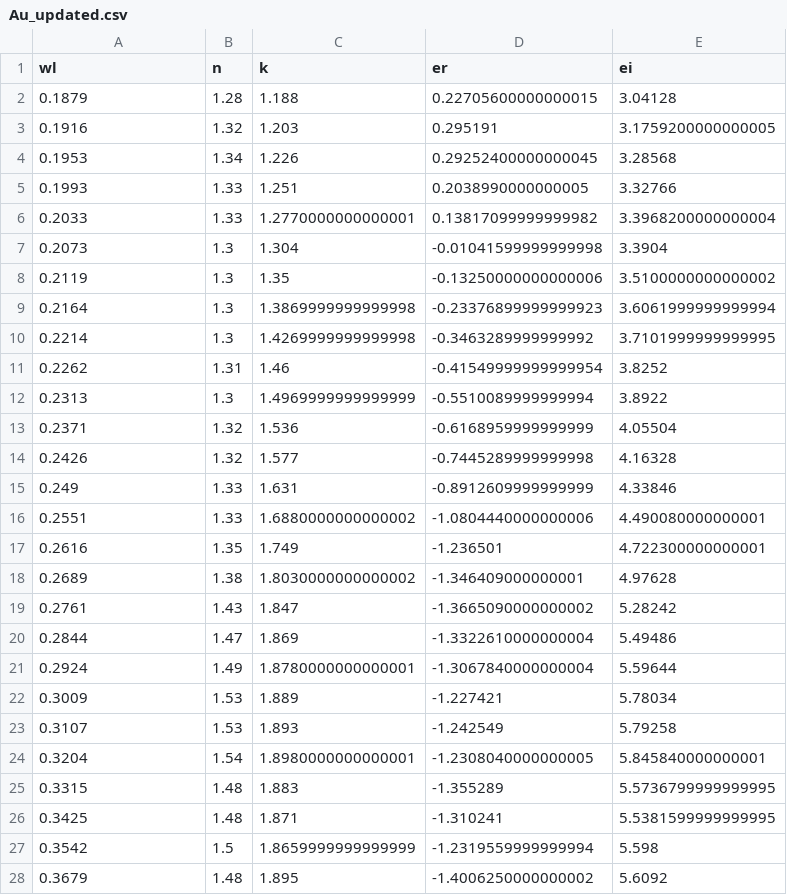
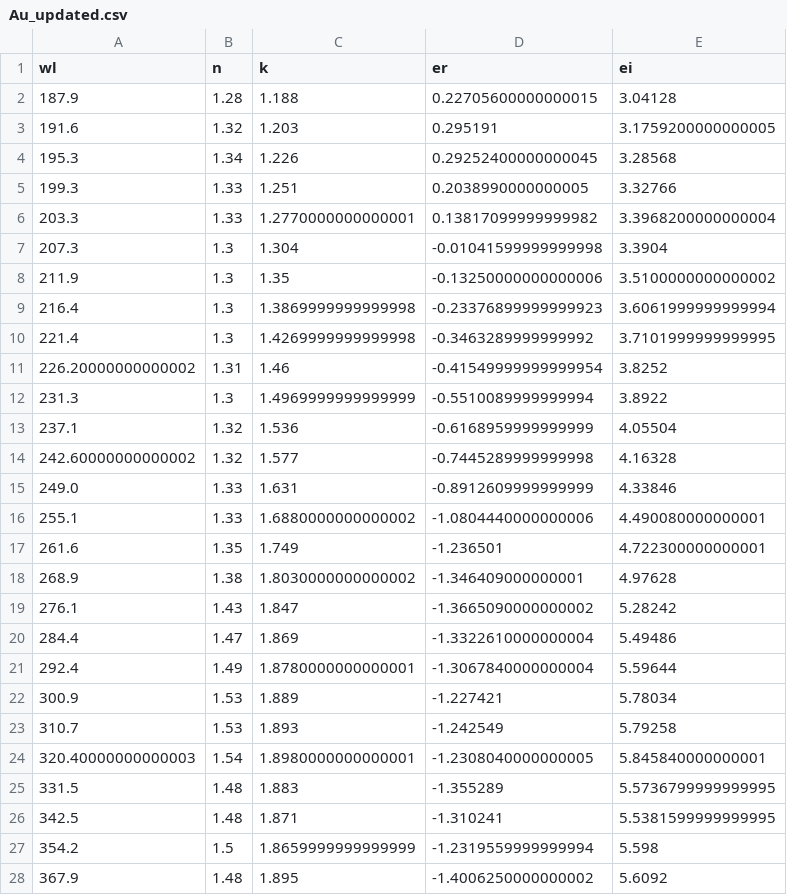
Before and after one commit to amritsaha607/BTP, a CSV file: dataGeneration/csv/Au_updated.csv, drawn as a sheet; only a part is shown; the diff covers the shown part only.

```diff
--- a/dataGeneration/csv/Au_updated.csv
+++ b/dataGeneration/csv/Au_updated.csv
@@ -1,28 +1,28 @@
 wl,n,k,er,ei
-0.1879,1.28,1.188,0.22705600000000015,3.04128
-0.1916,1.32,1.203,0.295191,3.1759200000000005
-0.1953,1.34,1.226,0.29252400000000045,3.28568
-0.1993,1.33,1.251,0.2038990000000005,3.32766
-0.2033,1.33,1.2770000000000001,0.13817099999999982,3.3968200000000004
-0.2073,1.3,1.304,-0.01041599999999998,3.3904
-0.2119,1.3,1.35,-0.13250000000000006,3.5100000000000002
-0.2164,1.3,1.3869999999999998,-0.23376899999999923,3.6061999999999994
-0.2214,1.3,1.4269999999999998,-0.3463289999999992,3.7101999999999995
-0.2262,1.31,1.46,-0.41549999999999954,3.8252
-0.2313,1.3,1.4969999999999999,-0.5510089999999994,3.8922
-0.2371,1.32,1.536,-0.6168959999999999,4.05504
-0.2426,1.32,1.577,-0.7445289999999998,4.16328
-0.249,1.33,1.631,-0.8912609999999999,4.33846
-0.2551,1.33,1.6880000000000002,-1.0804440000000006,4.490080000000001
-0.2616,1.35,1.749,-1.236501,4.722300000000001
-0.2689,1.38,1.8030000000000002,-1.346409000000001,4.97628
-0.2761,1.43,1.847,-1.3665090000000002,5.28242
-0.2844,1.47,1.869,-1.3322610000000004,5.49486
-0.2924,1.49,1.8780000000000001,-1.3067840000000004,5.59644
-0.3009,1.53,1.889,-1.227421,5.78034
-0.3107,1.53,1.893,-1.242549,5.79258
-0.3204,1.54,1.8980000000000001,-1.2308040000000005,5.845840000000001
-0.3315,1.48,1.883,-1.355289,5.5736799999999995
-0.3425,1.48,1.871,-1.310241,5.5381599999999995
-0.3542,1.5,1.8659999999999999,-1.2319559999999994,5.598
-0.3679,1.48,1.895,-1.4006250000000002,5.6092
+187.9,1.28,1.188,0.22705600000000015,3.04128
+191.6,1.32,1.203,0.295191,3.1759200000000005
+195.3,1.34,1.226,0.29252400000000045,3.28568
+199.3,1.33,1.251,0.2038990000000005,3.32766
+203.3,1.33,1.2770000000000001,0.13817099999999982,3.3968200000000004
+207.3,1.3,1.304,-0.01041599999999998,3.3904
+211.9,1.3,1.35,-0.13250000000000006,3.5100000000000002
+216.4,1.3,1.3869999999999998,-0.23376899999999923,3.6061999999999994
+221.4,1.3,1.4269999999999998,-0.3463289999999992,3.7101999999999995
+226.20000000000002,1.31,1.46,-0.41549999999999954,3.8252
+231.3,1.3,1.4969999999999999,-0.5510089999999994,3.8922
+237.1,1.32,1.536,-0.6168959999999999,4.05504
+242.60000000000002,1.32,1.577,-0.7445289999999998,4.16328
+249.0,1.33,1.631,-0.8912609999999999,4.33846
+255.1,1.33,1.6880000000000002,-1.0804440000000006,4.490080000000001
+261.6,1.35,1.749,-1.236501,4.722300000000001
+268.9,1.38,1.8030000000000002,-1.346409000000001,4.97628
+276.1,1.43,1.847,-1.3665090000000002,5.28242
+284.4,1.47,1.869,-1.3322610000000004,5.49486
+292.4,1.49,1.8780000000000001,-1.3067840000000004,5.59644
+300.9,1.53,1.889,-1.227421,5.78034
+310.7,1.53,1.893,-1.242549,5.79258
+320.40000000000003,1.54,1.8980000000000001,-1.2308040000000005,5.845840000000001
+331.5,1.48,1.883,-1.355289,5.5736799999999995
+342.5,1.48,1.871,-1.310241,5.5381599999999995
+354.2,1.5,1.8659999999999999,-1.2319559999999994,5.598
+367.9,1.48,1.895,-1.4006250000000002,5.6092
```
Also changed, not shown: 22 edited cells elsewhere in this file, 1 other file.
